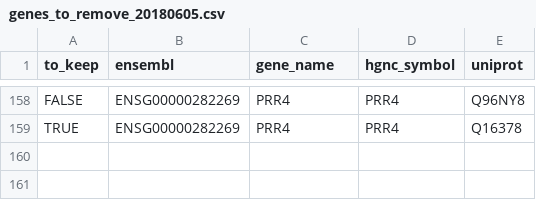
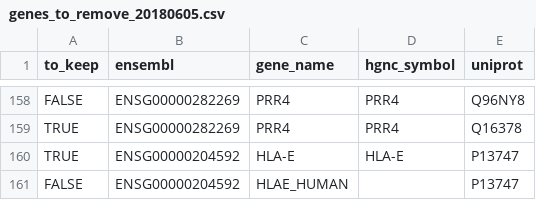
Before and after one commit to Teichlab/cellphonedb, a CSV file: tools/data/genes_to_remove_20180605.csv, drawn as a sheet; only a part is shown, gaps mark what is left out.

Commit message:
Updated genes to remove and genes list

```diff
--- a/tools/data/genes_to_remove_20180605.csv
+++ b/tools/data/genes_to_remove_20180605.csv
@@ -159 +159,3 @@ FALSE,ENSG00000282269,PRR4,PRR4,Q96NY8
 TRUE,ENSG00000282269,PRR4,PRR4,Q16378
+TRUE,ENSG00000204592,HLA-E,HLA-E,P13747
+FALSE,ENSG00000204592,HLAE_HUMAN,,P13747
```
Also changed, not shown: cellphonedb/core/data/gene.csv, 1 other file.
